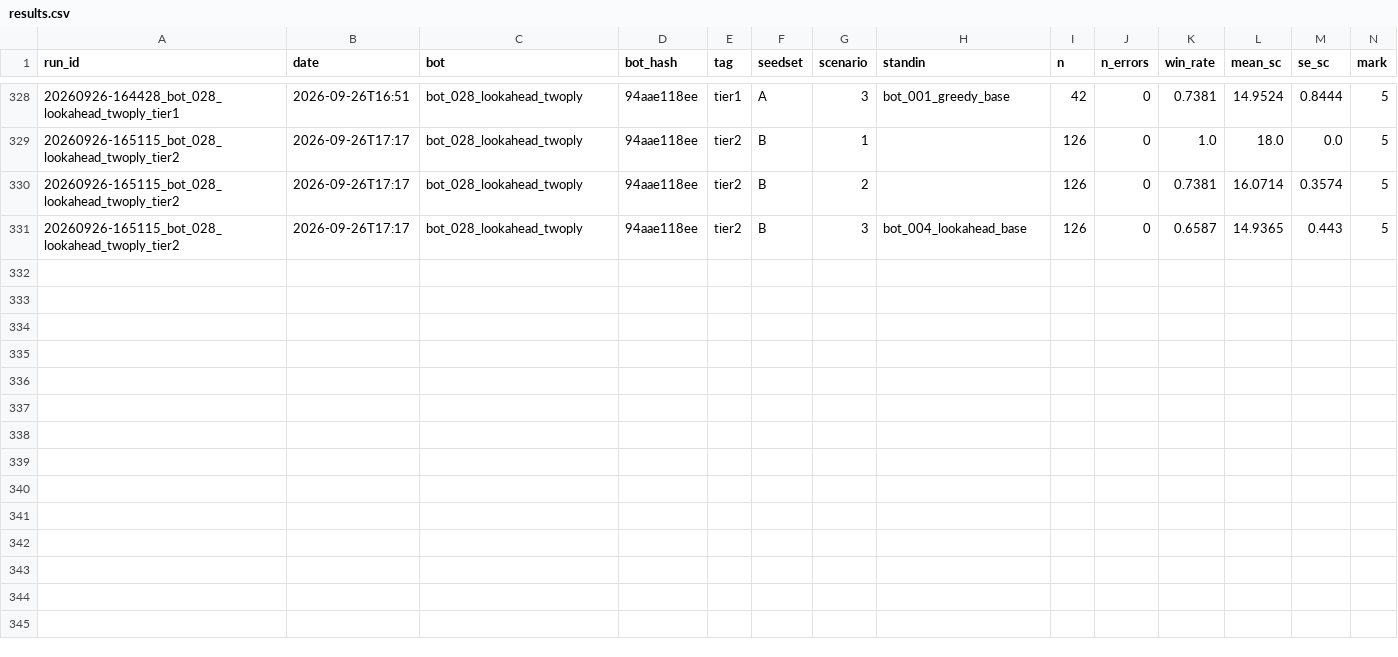
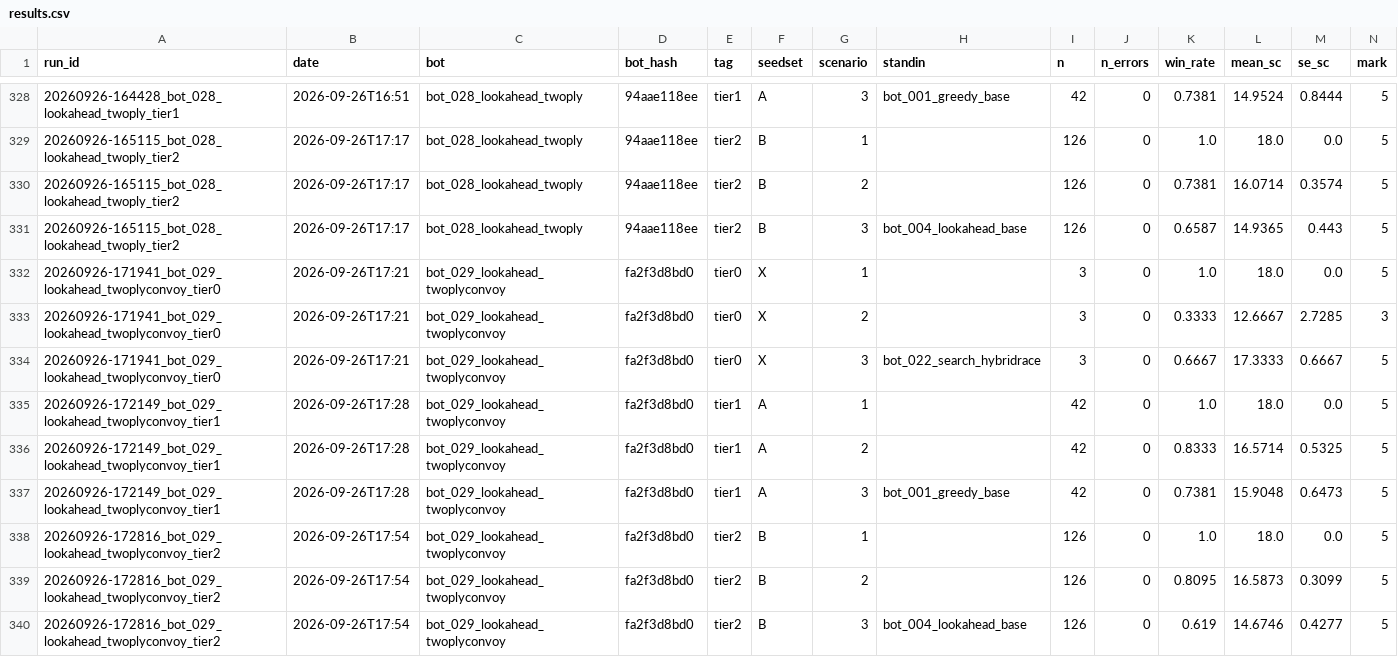
Before and after one commit to EvanCXCheng/3011-Project, a CSV file: results/results.csv, drawn as a sheet; only a part is shown, gaps mark what is left out; rows hold the shown columns only; the diff names each change by its address in the sheet, - before the commit and + after, or states it on an @@ line.

```diff
--- a/results/results.csv
+++ b/results/results.csv
+row 332: 20260926-171941_bot_029_lookahead_twoplyconvoy_tier0 | 2026-09-26T17:21 | bot_029_lookahead_twoplyconvoy | fa2f3d8bd0 | tier0 | X | 1 |  | 3 | 0 | 1.0 | 18.0 | 0.0 | 5
+row 333: 20260926-171941_bot_029_lookahead_twoplyconvoy_tier0 | 2026-09-26T17:21 | bot_029_lookahead_twoplyconvoy | fa2f3d8bd0 | tier0 | X | 2 |  | 3 | 0 | 0.3333 | 12.6667 | 2.7285 | 3
+row 334: 20260926-171941_bot_029_lookahead_twoplyconvoy_tier0 | 2026-09-26T17:21 | bot_029_lookahead_twoplyconvoy | fa2f3d8bd0 | tier0 | X | 3 | bot_022_search_hybridrace | 3 | 0 | 0.6667 | 17.3333 | 0.6667 | 5
+row 335: 20260926-172149_bot_029_lookahead_twoplyconvoy_tier1 | 2026-09-26T17:28 | bot_029_lookahead_twoplyconvoy | fa2f3d8bd0 | tier1 | A | 1 |  | 42 | 0 | 1.0 | 18.0 | 0.0 | 5
+row 336: 20260926-172149_bot_029_lookahead_twoplyconvoy_tier1 | 2026-09-26T17:28 | bot_029_lookahead_twoplyconvoy | fa2f3d8bd0 | tier1 | A | 2 |  | 42 | 0 | 0.8333 | 16.5714 | 0.5325 | 5
+row 337: 20260926-172149_bot_029_lookahead_twoplyconvoy_tier1 | 2026-09-26T17:28 | bot_029_lookahead_twoplyconvoy | fa2f3d8bd0 | tier1 | A | 3 | bot_001_greedy_base | 42 | 0 | 0.7381 | 15.9048 | 0.6473 | 5
+row 338: 20260926-172816_bot_029_lookahead_twoplyconvoy_tier2 | 2026-09-26T17:54 | bot_029_lookahead_twoplyconvoy | fa2f3d8bd0 | tier2 | B | 1 |  | 126 | 0 | 1.0 | 18.0 | 0.0 | 5
+row 339: 20260926-172816_bot_029_lookahead_twoplyconvoy_tier2 | 2026-09-26T17:54 | bot_029_lookahead_twoplyconvoy | fa2f3d8bd0 | tier2 | B | 2 |  | 126 | 0 | 0.8095 | 16.5873 | 0.3099 | 5
+row 340: 20260926-172816_bot_029_lookahead_twoplyconvoy_tier2 | 2026-09-26T17:54 | bot_029_lookahead_twoplyconvoy | fa2f3d8bd0 | tier2 | B | 3 | bot_004_lookahead_base | 126 | 0 | 0.619 | 14.6746 | 0.4277 | 5
```
Also changed, not shown: 4 other files.
